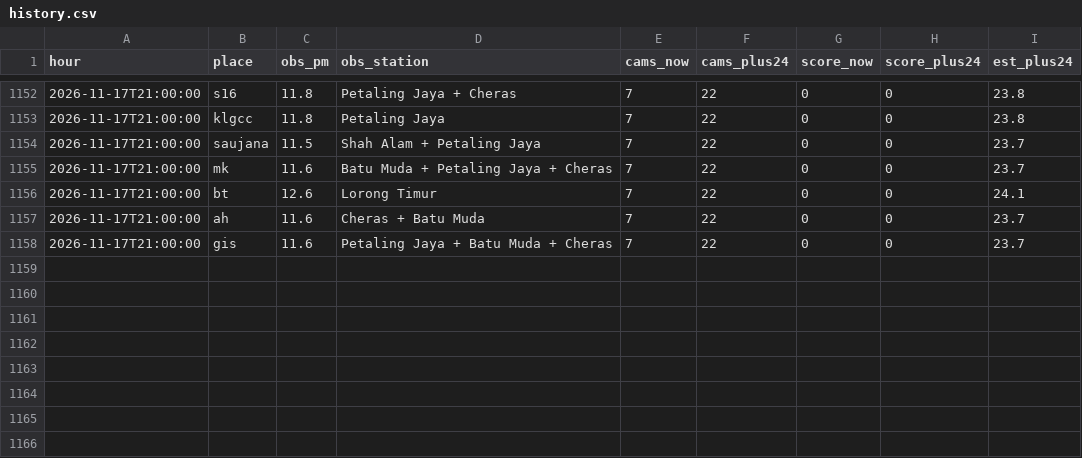
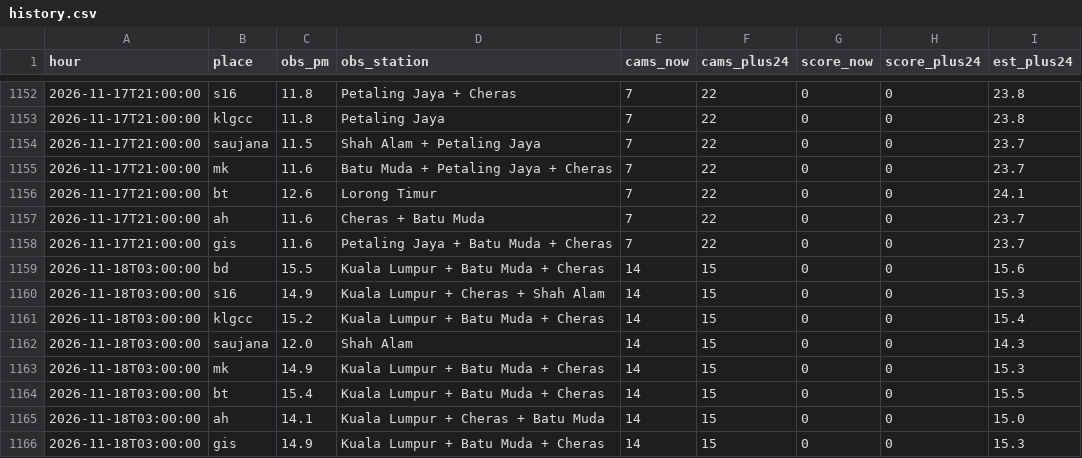
Before and after one commit to xdrbj5wqkf-lang/haze-watch, a CSV file: data/history.csv, drawn as a sheet; only a part is shown, gaps mark what is left out; the diff names each change by its address in the sheet, - before the commit and + after, or states it on an @@ line.

Commit message:
Hourly data 2026-11-18T03:00Z

```diff
--- a/data/history.csv
+++ b/data/history.csv
+row 1159: 2026-11-18T03:00:00 | bd | 15.5 | Kuala Lumpur + Batu Muda + Cheras | 14 | 15 | 0 | 0 | 15.6
+row 1160: 2026-11-18T03:00:00 | s16 | 14.9 | Kuala Lumpur + Cheras + Shah Alam | 14 | 15 | 0 | 0 | 15.3
+row 1161: 2026-11-18T03:00:00 | klgcc | 15.2 | Kuala Lumpur + Batu Muda + Cheras | 14 | 15 | 0 | 0 | 15.4
+row 1162: 2026-11-18T03:00:00 | saujana | 12.0 | Shah Alam | 14 | 15 | 0 | 0 | 14.3
+row 1163: 2026-11-18T03:00:00 | mk | 14.9 | Kuala Lumpur + Batu Muda + Cheras | 14 | 15 | 0 | 0 | 15.3
+row 1164: 2026-11-18T03:00:00 | bt | 15.4 | Kuala Lumpur + Batu Muda + Cheras | 14 | 15 | 0 | 0 | 15.5
+row 1165: 2026-11-18T03:00:00 | ah | 14.1 | Kuala Lumpur + Cheras + Batu Muda | 14 | 15 | 0 | 0 | 15.0
+row 1166: 2026-11-18T03:00:00 | gis | 14.9 | Kuala Lumpur + Batu Muda + Cheras | 14 | 15 | 0 | 0 | 15.3
```
